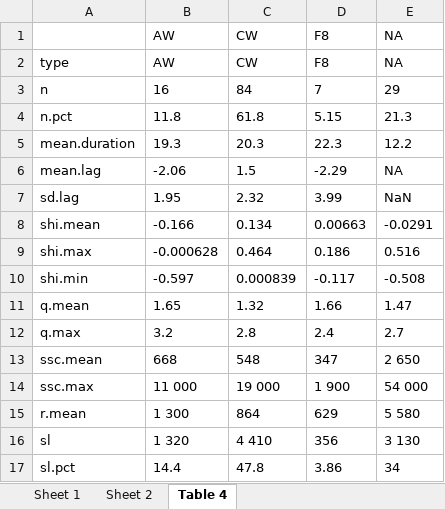
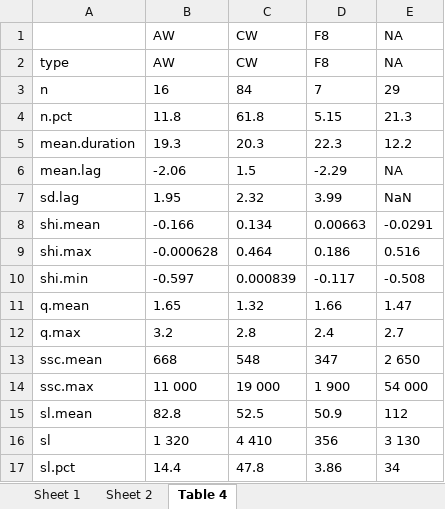
Before and after one commit to atsyplenkov/intra-event-djankuat, an Excel workbook: analysis/tables.xlsx, sheet Table 4, drawn as a sheet; values as stored, in another font and other column widths than the file's, no borders; removed rows and columns are numbered as before the commit, all else as after; the diff names each change by its address in the sheet, - before the commit and + after, or states it on an @@ line.

```diff
--- a/analysis/tables.xlsx (sheet Table 4)
+++ b/analysis/tables.xlsx (sheet Table 4)
-row 15: r.mean | 1 300 | 864 | 629 | 5 580
+row 15: sl.mean | 82.8 | 52.5 | 50.9 | 112
```
Also changed, not shown: 22 other files.
